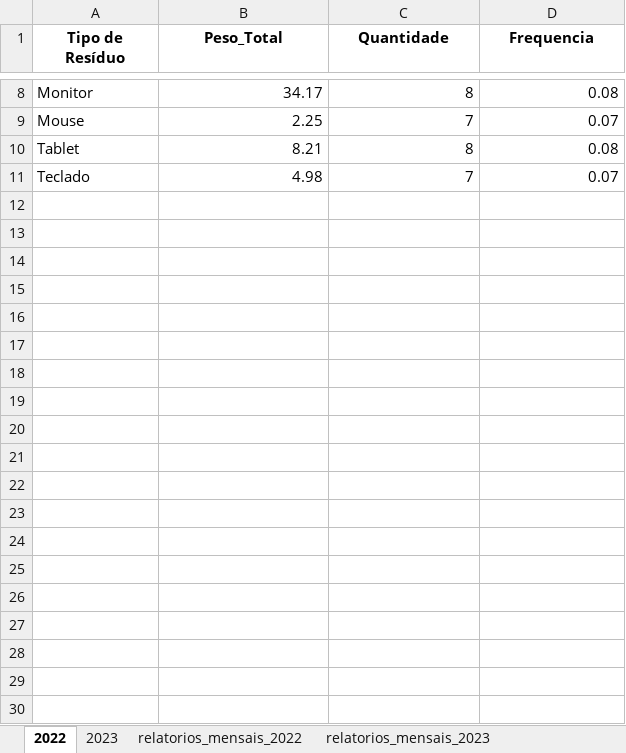
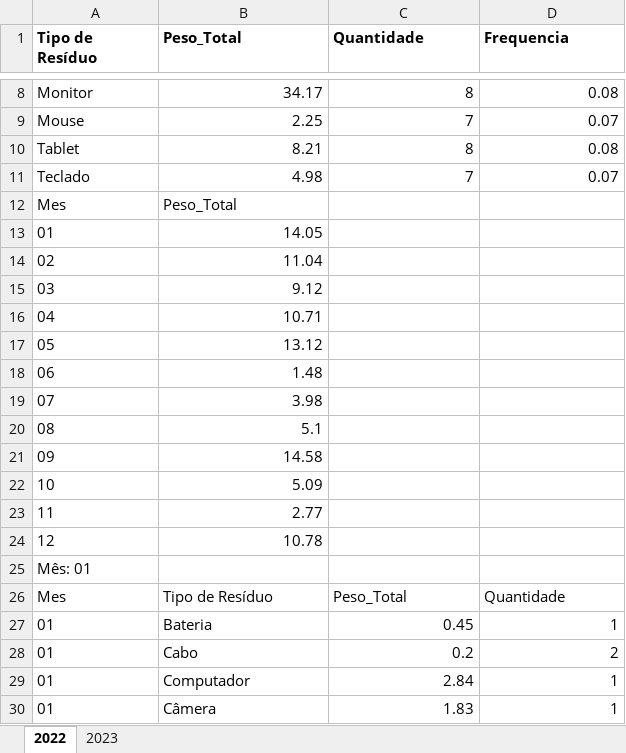
Before and after one commit to FerreiraGF/Eco_Gestor, an Excel workbook: relatorio.xlsx, sheet 2022, drawn as a sheet; only a part is shown, gaps mark what is left out; values as stored, in another font and other column widths than the file's, no borders; charts and pictures not drawn; the diff covers the shown part only; the diff names each change by its address in the sheet, - before the commit and + after, or states it on an @@ line.

```diff
--- a/relatorio.xlsx (sheet 2022)
+++ b/relatorio.xlsx (sheet 2022)
-sheet tab: relatorios_mensais_2022
-sheet tab: relatorios_mensais_2023
-A1:D1 alignment: center
+A1:D1 alignment: left
+row 12: Mes | Peso_Total
+row 13: 01 | 14.05
+row 14: 02 | 11.04
+row 15: 03 | 9.12
+row 16: 04 | 10.71
+row 17: 05 | 13.12
+row 18: 06 | 1.48
+row 19: 07 | 3.98
+row 20: 08 | 5.1
+row 21: 09 | 14.58
+row 22: 10 | 5.09
+row 23: 11 | 2.77
+row 24: 12 | 10.78
+row 25: Mês: 01
+row 26: Mes | Tipo de Resíduo | Peso_Total | Quantidade
+row 27: 01 | Bateria | 0.45 | 1
+row 28: 01 | Cabo | 0.2 | 2
+row 29: 01 | Computador | 2.84 | 1
+row 30: 01 | Câmera | 1.83 | 1
```
Also changed, not shown: 81 added rows elsewhere in this sheet, sheet 2023, other sheet tabs, charts or pictures, Usuarios_Cadastrados.xlsx, enderecos_empresas.xlsx, 12 other files.
